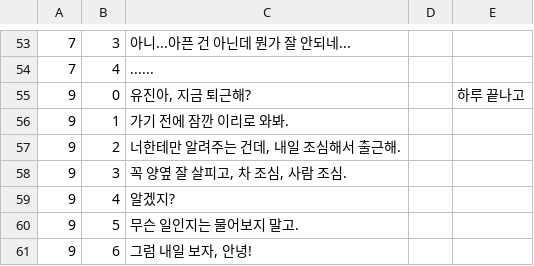
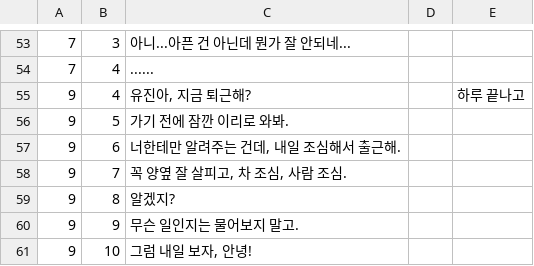
Before and after one commit to KU-CATDOG/Cup_of_Coffee, a CSV file: Assets/Resources/CharacterScripts/카페알바생 (독고 알렉산더 레이몬드) 대사 - Sheet1.csv, drawn as a sheet; only a part is shown, gaps mark what is left out.

```diff
--- a/Assets/Resources/CharacterScripts/카페알바생 (독고 알렉산더 레이몬드) 대사 - Sheet1.csv
+++ b/Assets/Resources/CharacterScripts/카페알바생 (독고 알렉산더 레이몬드) 대사 - Sheet1.csv
@@ -54,8 +54,8 @@
 7,4,......,,
-9,0,"유진아, 지금 퇴근해?",,하루 끝나고
-9,1,가기 전에 잠깐 이리로 와봐.,,
-9,2,"너한테만 알려주는 건데, 내일 조심해서 출근해.",,
-9,3,"꼭 양옆 잘 살피고, 차 조심, 사람 조심.",,
-9,4,알겠지?,,
-9,5,무슨 일인지는 물어보지 말고.,,
-9,6,"그럼 내일 보자, 안녕!",,
+9,4,"유진아, 지금 퇴근해?",,하루 끝나고
+9,5,가기 전에 잠깐 이리로 와봐.,,
+9,6,"너한테만 알려주는 건데, 내일 조심해서 출근해.",,
+9,7,"꼭 양옆 잘 살피고, 차 조심, 사람 조심.",,
+9,8,알겠지?,,
+9,9,무슨 일인지는 물어보지 말고.,,
+9,10,"그럼 내일 보자, 안녕!",,
```
Also changed, not shown: Assets/Resources/CharacterScripts/감시자 대사 - Sheet1.csv, Assets/Resources/CharacterScripts/반란군 일원 대사 - Sheet1.csv, 6 other files.
